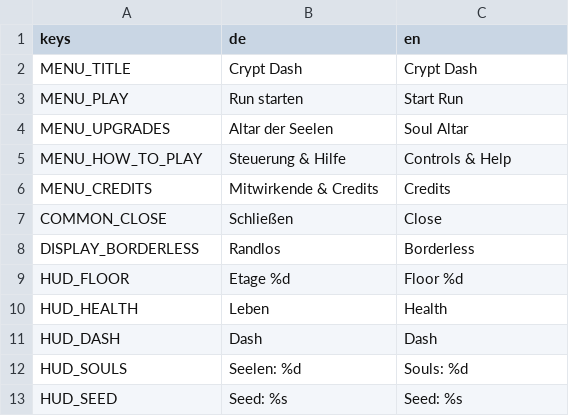
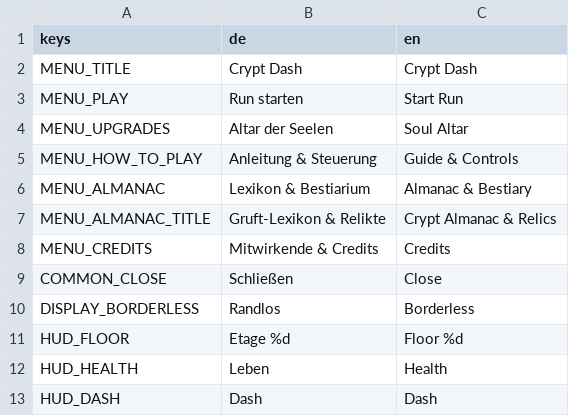
Before and after one commit to ChobitsChii/games, a CSV file: crypt_dash/i18n/crypt_dash.csv, drawn as a sheet; only a part is shown; the shorter side is filled out with more unchanged rows; the diff covers the shown part only.

Commit message:
feat(crypt_dash): add minimap, bestiary almanac, detailed guide and full pause freeze

```diff
--- a/crypt_dash/i18n/crypt_dash.csv
+++ b/crypt_dash/i18n/crypt_dash.csv
@@ -4,3 +4,5 @@ MENU_PLAY,Run starten,Start Run
 MENU_UPGRADES,Altar der Seelen,Soul Altar
-MENU_HOW_TO_PLAY,Steuerung & Hilfe,Controls & Help
+MENU_HOW_TO_PLAY,Anleitung & Steuerung,Guide & Controls
+MENU_ALMANAC,Lexikon & Bestiarium,Almanac & Bestiary
+MENU_ALMANAC_TITLE,Gruft-Lexikon & Relikte,Crypt Almanac & Relics
 MENU_CREDITS,Mitwirkende & Credits,Credits
```
Also changed, not shown: 21 added rows and 12 edited cells elsewhere in this file, 11 other files.
